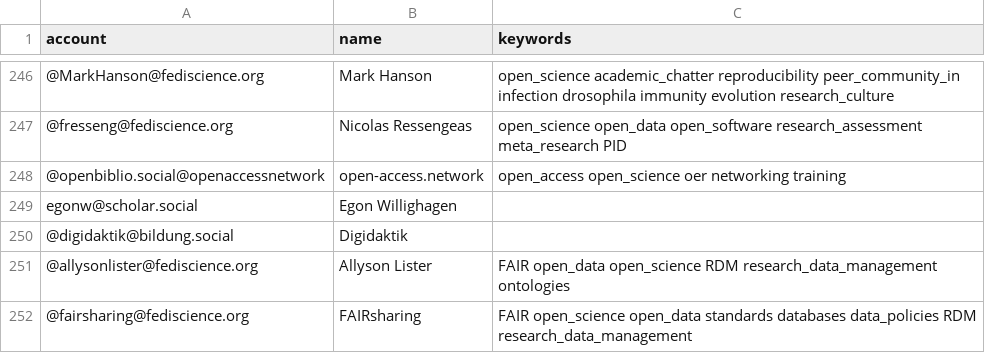
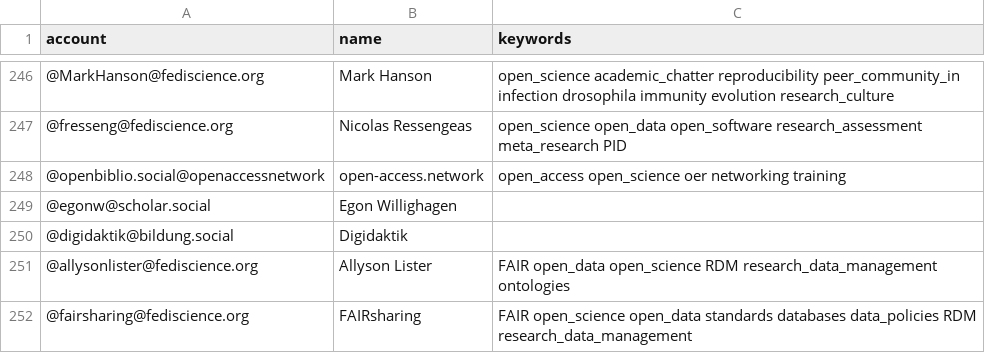
Before and after one commit to rimamrahal/Mastodon-OpenScience, a CSV file: resources/users.csv, drawn as a sheet; only a part is shown, gaps mark what is left out.

Commit message:
update uswers.csv

```diff
--- a/resources/users.csv
+++ b/resources/users.csv
@@ -248,3 +248,3 @@ account,name,keywords
 @openbiblio.social@openaccessnetwork,open-access.network, open_access open_science oer networking training
-egonw@scholar.social,Egon Willighagen,
+@egonw@scholar.social,Egon Willighagen,
 @digidaktik@bildung.social,Digidaktik,
```
